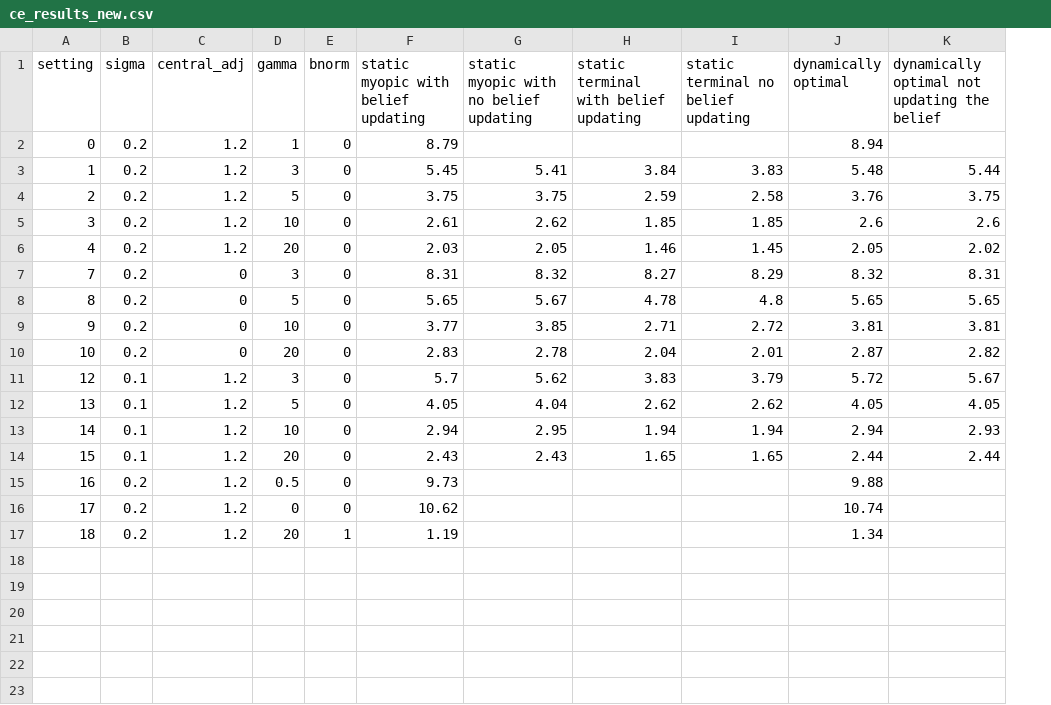
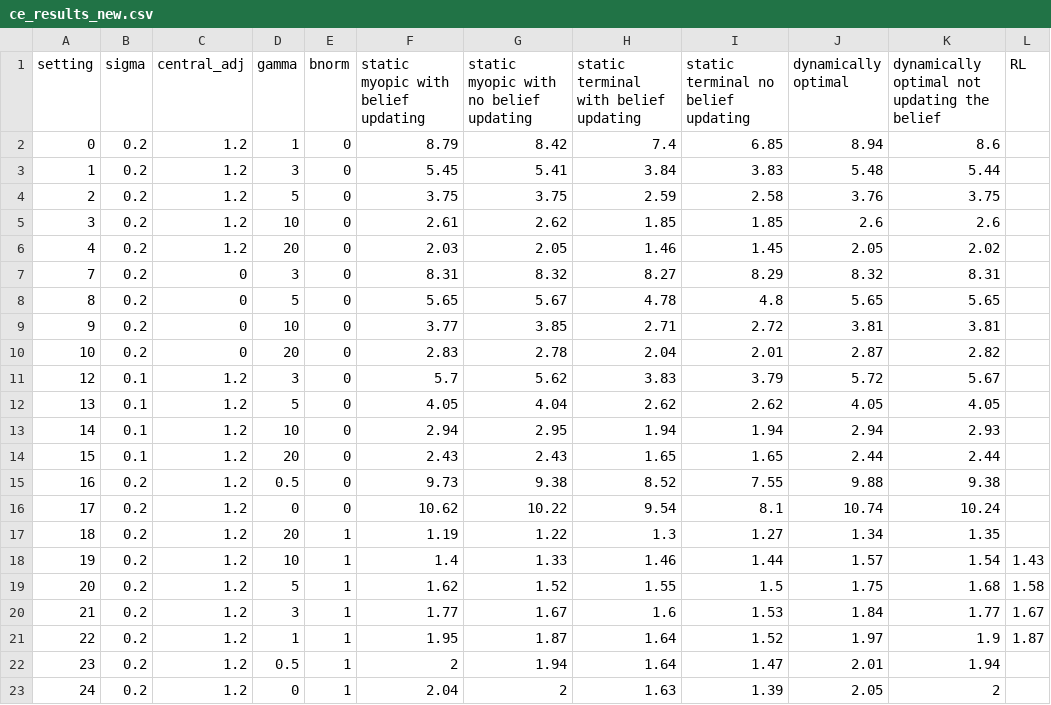
Before and after one commit to hyunseoky9/pilot, a CSV file: results/ce_results_new.csv, drawn as a sheet; the diff names each change by its address in the sheet, - before the commit and + after, or states it on an @@ line.

```diff
--- a/results/ce_results_new.csv
+++ b/results/ce_results_new.csv
+column L (RL), empty
-G2: (empty)
+G2: 8.42
-H2: (empty)
+H2: 7.4
-I2: (empty)
+I2: 6.85
-K2: (empty)
+K2: 8.6
-G15: (empty)
+G15: 9.38
-H15: (empty)
+H15: 8.52
-I15: (empty)
+I15: 7.55
-K15: (empty)
+K15: 9.38
-G16: (empty)
+G16: 10.22
-H16: (empty)
+H16: 9.54
-I16: (empty)
+I16: 8.1
-K16: (empty)
+K16: 10.24
-G17: (empty)
+G17: 1.22
-H17: (empty)
+H17: 1.3
-I17: (empty)
+I17: 1.27
-K17: (empty)
+K17: 1.35
+row 18: 19 | 0.2 | 1.2 | 10 | 1 | 1.4 | 1.33 | 1.46 | 1.44 | 1.57 | 1.54 | 1.43
+row 19: 20 | 0.2 | 1.2 | 5 | 1 | 1.62 | 1.52 | 1.55 | 1.5 | 1.75 | 1.68 | 1.58
+row 20: 21 | 0.2 | 1.2 | 3 | 1 | 1.77 | 1.67 | 1.6 | 1.53 | 1.84 | 1.77 | 1.67
+row 21: 22 | 0.2 | 1.2 | 1 | 1 | 1.95 | 1.87 | 1.64 | 1.52 | 1.97 | 1.9 | 1.87
+row 22: 23 | 0.2 | 1.2 | 0.5 | 1 | 2 | 1.94 | 1.64 | 1.47 | 2.01 | 1.94
+row 23: 24 | 0.2 | 1.2 | 0 | 1 | 2.04 | 2 | 1.63 | 1.39 | 2.05 | 2
```
Also changed, not shown: hyperparamsets/PPOhyperparamsets.csv, 22 other files.
